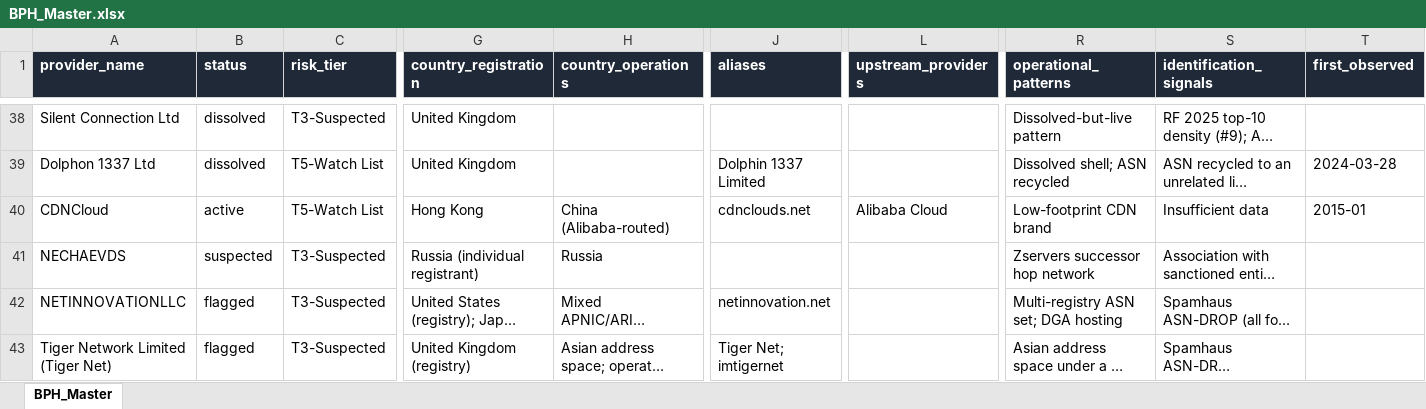
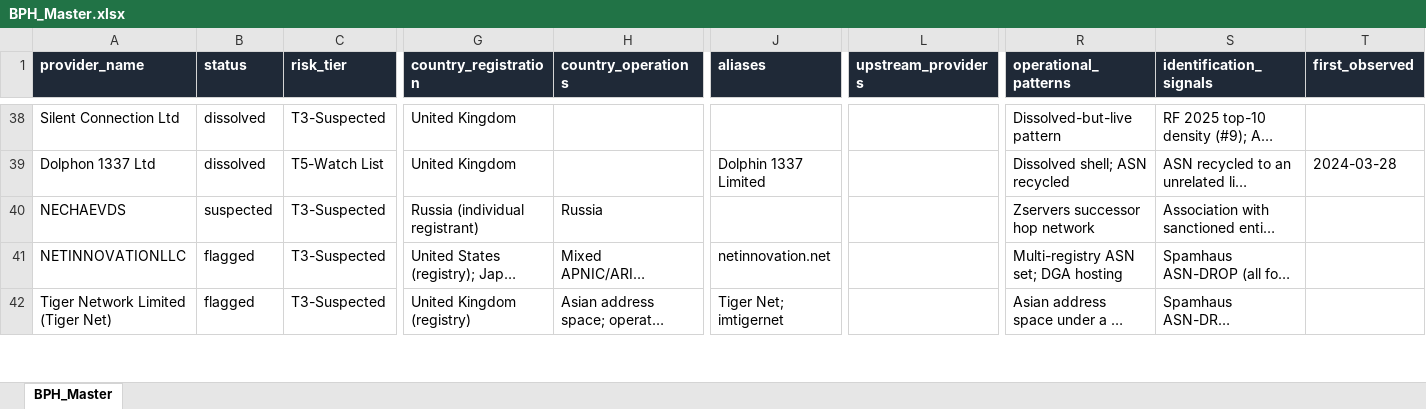
Before and after one commit to crimsonvector/BPH_Research, an Excel workbook: BPH_Master.xlsx, sheet BPH_Master, drawn as a sheet; only a part is shown, gaps mark what is left out; long unchanged cells end in …; values as stored, in another font and other column widths than the file's, no borders; rows hold the shown columns only; the diff covers the shown part only; the diff names each change by its address in the sheet, - before the commit and + after, or states it on an @@ line.

```diff
--- a/BPH_Master.xlsx (sheet BPH_Master)
+++ b/BPH_Master.xlsx (sheet BPH_Master)
-row 40: CDNCloud | active | T5-Watch List | Hong Kong | China (Alibaba-routed) | cdnclouds.net | Alibaba Cloud | Low-footprint CDN brand | Insufficient data | 2015-01
```
Also changed, not shown: 17 edited cells elsewhere in this sheet, 9 other files.
